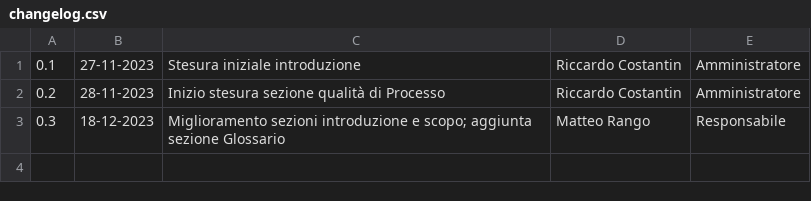
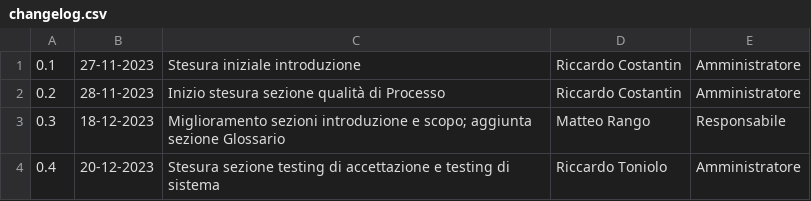
Before and after one commit to SWATEngineering/Docs, a CSV file: src/2_RTB/PianoDiQualifica/changelog.csv, drawn as a sheet.

Commit message:
Aggiornamento changelog pdq

```diff
--- a/src/2_RTB/PianoDiQualifica/changelog.csv
+++ b/src/2_RTB/PianoDiQualifica/changelog.csv
@@ -3 +3,2 @@
 0.3,18-12-2023,Miglioramento sezioni introduzione e scopo; aggiunta sezione Glossario,Matteo Rango,Responsabile
+0.4,20-12-2023,Stesura sezione testing di accettazione e testing di sistema,Riccardo Toniolo,Amministratore
```
